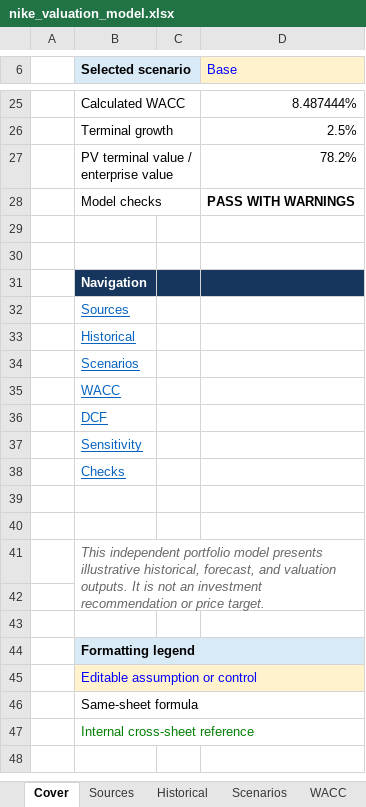
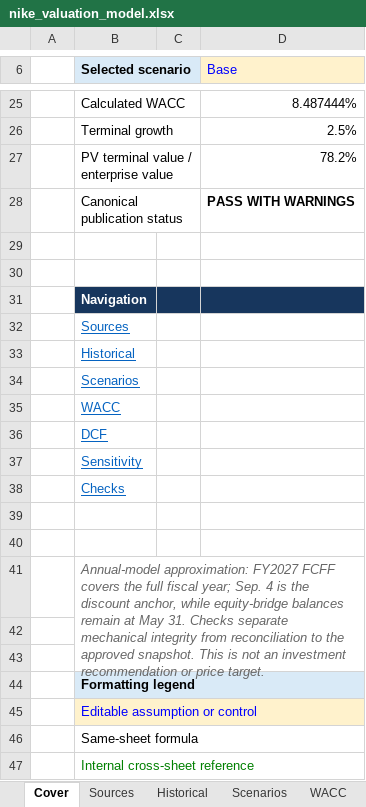
Before and after one commit to owencchapman24/nike-financial-analysis, an Excel workbook: model/nike_valuation_model.xlsx, sheet Cover, drawn as a sheet; only a part is shown, gaps mark what is left out; values as stored, in another font and other column widths than the file's, no borders; charts and pictures not drawn; the diff names each change by its address in the sheet, - before the commit and + after, or states it on an @@ line.

```diff
--- a/model/nike_valuation_model.xlsx (sheet Cover)
+++ b/model/nike_valuation_model.xlsx (sheet Cover)
-B28 (Selected scenario): Model checks
+B28 (Selected scenario): Canonical publication status
-B41 (Selected scenario): This independent portfolio model presents illustrative historical, forecast, and valuation outputs. It is not…
+B41 (Selected scenario): Annual-model approximation: FY2027 FCFF covers the full fiscal year; Sep. 4 is the discount anchor, while equity-bridge balances remain at May 31. Checks separate mechanical integrity from reconciliation to the approved snapshot. This is not…
-B41:D42 merged
+B41:D43 merged
```
Also changed, not shown: sheet Checks, sheet DCF, formulas that keep their value, charts or pictures, 11 other files.
